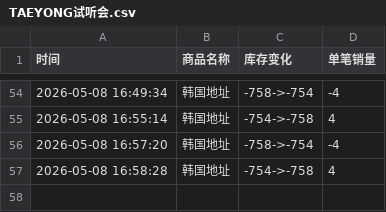
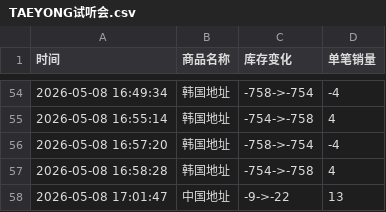
Before and after one commit to yuiki001/TAEYONG_k4, a CSV file: TAEYONG试听会.csv, drawn as a sheet; only a part is shown, gaps mark what is left out; the diff names each change by its address in the sheet, - before the commit and + after, or states it on an @@ line.

Commit message:
自动更新数据 2026-05-08 17:01:47

```diff
--- a/TAEYONG试听会.csv
+++ b/TAEYONG试听会.csv
+row 58: 2026-05-08 17:01:47 | 中国地址 | -9->-22 | 13
```
